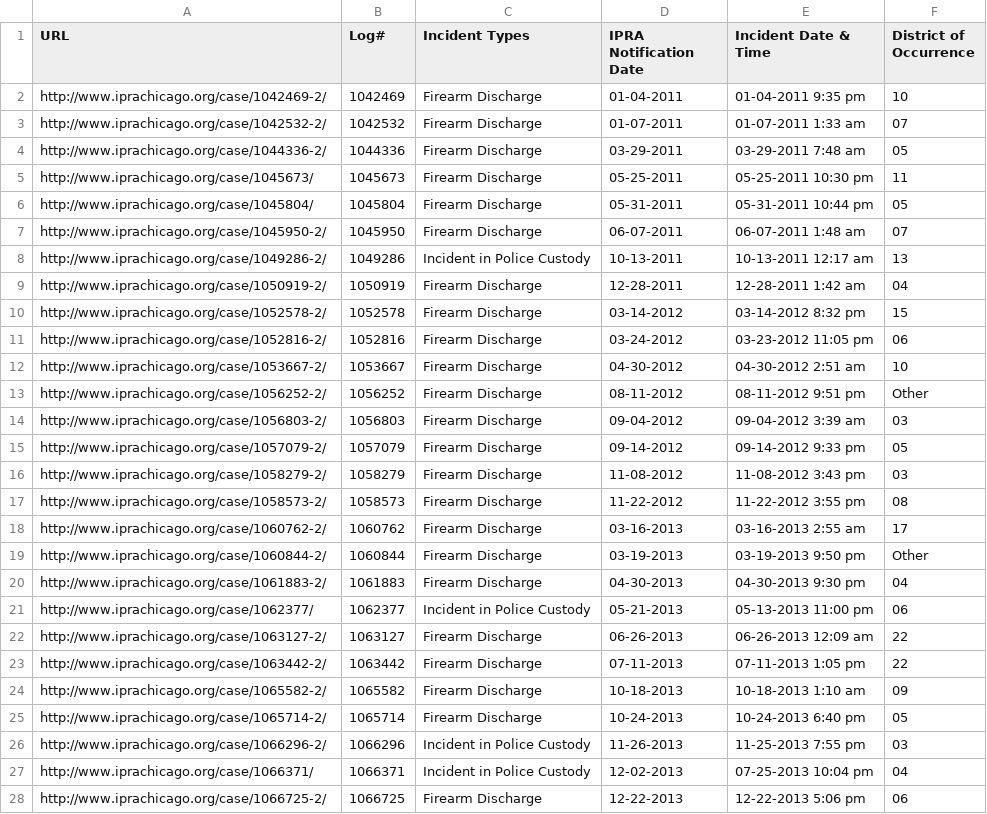
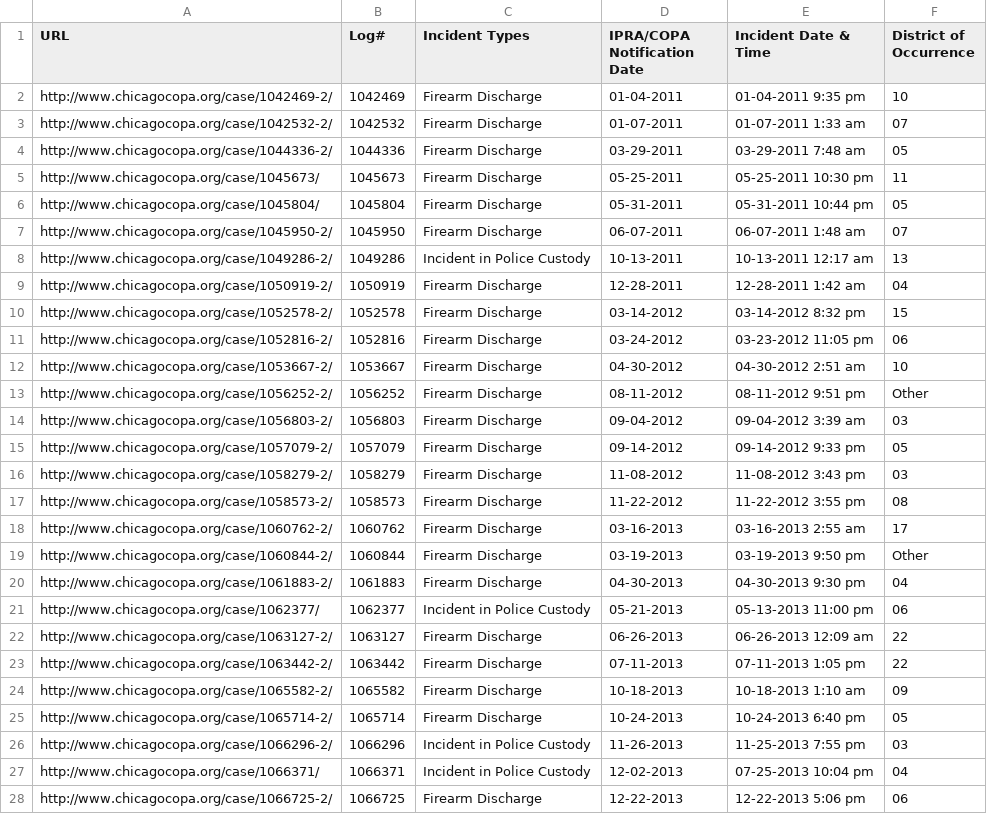
Before and after one commit to CrimeIsDown/copa-cases, a CSV file: cases.csv, drawn as a sheet; only a part is shown; the diff covers the shown part only; the diff names each change by its address in the sheet, - before the commit and + after, or states it on an @@ line.

Commit message:
Renaming IPRA to COPA and updating links to coincide with the launch of COPA

```diff
--- a/cases.csv
+++ b/cases.csv
-D1: IPRA Notification Date
+D1: IPRA/COPA Notification Date
-A2 (URL): http://www.iprachicago.org/case/1042469-2/
+A2 (URL): http://www.chicagocopa.org/case/1042469-2/
-A3 (URL): http://www.iprachicago.org/case/1042532-2/
+A3 (URL): http://www.chicagocopa.org/case/1042532-2/
-A4 (URL): http://www.iprachicago.org/case/1044336-2/
+A4 (URL): http://www.chicagocopa.org/case/1044336-2/
-A5 (URL): http://www.iprachicago.org/case/1045673/
+A5 (URL): http://www.chicagocopa.org/case/1045673/
-A6 (URL): http://www.iprachicago.org/case/1045804/
+A6 (URL): http://www.chicagocopa.org/case/1045804/
-A7 (URL): http://www.iprachicago.org/case/1045950-2/
+A7 (URL): http://www.chicagocopa.org/case/1045950-2/
-A8 (URL): http://www.iprachicago.org/case/1049286-2/
+A8 (URL): http://www.chicagocopa.org/case/1049286-2/
-A9 (URL): http://www.iprachicago.org/case/1050919-2/
+A9 (URL): http://www.chicagocopa.org/case/1050919-2/
-A10 (URL): http://www.iprachicago.org/case/1052578-2/
+A10 (URL): http://www.chicagocopa.org/case/1052578-2/
-A11 (URL): http://www.iprachicago.org/case/1052816-2/
+A11 (URL): http://www.chicagocopa.org/case/1052816-2/
-A12 (URL): http://www.iprachicago.org/case/1053667-2/
+A12 (URL): http://www.chicagocopa.org/case/1053667-2/
-A13 (URL): http://www.iprachicago.org/case/1056252-2/
+A13 (URL): http://www.chicagocopa.org/case/1056252-2/
-A14 (URL): http://www.iprachicago.org/case/1056803-2/
+A14 (URL): http://www.chicagocopa.org/case/1056803-2/
-A15 (URL): http://www.iprachicago.org/case/1057079-2/
+A15 (URL): http://www.chicagocopa.org/case/1057079-2/
-A16 (URL): http://www.iprachicago.org/case/1058279-2/
+A16 (URL): http://www.chicagocopa.org/case/1058279-2/
-A17 (URL): http://www.iprachicago.org/case/1058573-2/
+A17 (URL): http://www.chicagocopa.org/case/1058573-2/
-A18 (URL): http://www.iprachicago.org/case/1060762-2/
+A18 (URL): http://www.chicagocopa.org/case/1060762-2/
-A19 (URL): http://www.iprachicago.org/case/1060844-2/
+A19 (URL): http://www.chicagocopa.org/case/1060844-2/
-A20 (URL): http://www.iprachicago.org/case/1061883-2/
+A20 (URL): http://www.chicagocopa.org/case/1061883-2/
-A21 (URL): http://www.iprachicago.org/case/1062377/
+A21 (URL): http://www.chicagocopa.org/case/1062377/
-A22 (URL): http://www.iprachicago.org/case/1063127-2/
+A22 (URL): http://www.chicagocopa.org/case/1063127-2/
-A23 (URL): http://www.iprachicago.org/case/1063442-2/
+A23 (URL): http://www.chicagocopa.org/case/1063442-2/
-A24 (URL): http://www.iprachicago.org/case/1065582-2/
+A24 (URL): http://www.chicagocopa.org/case/1065582-2/
-A25 (URL): http://www.iprachicago.org/case/1065714-2/
+A25 (URL): http://www.chicagocopa.org/case/1065714-2/
-A26 (URL): http://www.iprachicago.org/case/1066296-2/
+A26 (URL): http://www.chicagocopa.org/case/1066296-2/
-A27 (URL): http://www.iprachicago.org/case/1066371/
+A27 (URL): http://www.chicagocopa.org/case/1066371/
-A28 (URL): http://www.iprachicago.org/case/1066725-2/
+A28 (URL): http://www.chicagocopa.org/case/1066725-2/
```
Also changed, not shown: 166 edited cells elsewhere in this file, 5 other files.
